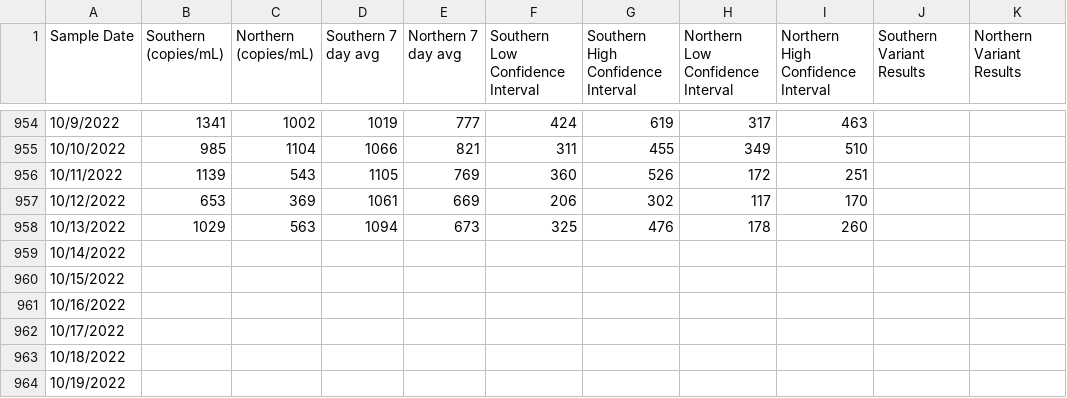
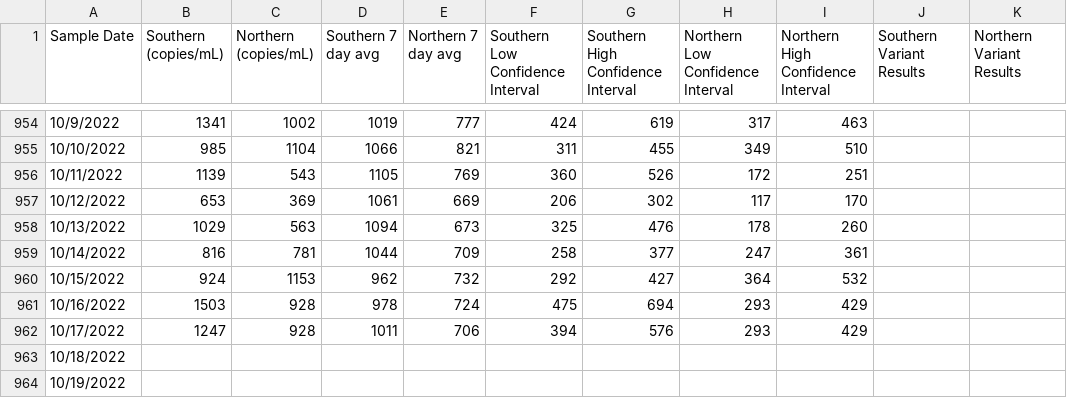
Before and after one commit to solenoid/mwra-vis, a CSV file: public/data/latest.csv, drawn as a sheet; only a part is shown, gaps mark what is left out; the diff names each change by its address in the sheet, - before the commit and + after, or states it on an @@ line.

Commit message:
latest data

```diff
--- a/public/data/latest.csv
+++ b/public/data/latest.csv
-B959 (Southern (copies/mL)): (empty)
+B959 (Southern (copies/mL)): 816
-C959 (Northern (copies/mL)): (empty)
+C959 (Northern (copies/mL)): 781
-D959 (Southern 7 day avg): (empty)
+D959 (Southern 7 day avg): 1044
-E959 (Northern 7 day avg): (empty)
+E959 (Northern 7 day avg): 709
-F959 (Southern Low Confidence Interval): (empty)
+F959 (Southern Low Confidence Interval): 258
-G959: (empty)
+G959: 377
-H959 (Northern Low Confidence Interval): (empty)
+H959 (Northern Low Confidence Interval): 247
-I959: (empty)
+I959: 361
-B960 (Southern (copies/mL)): (empty)
+B960 (Southern (copies/mL)): 924
-C960 (Northern (copies/mL)): (empty)
+C960 (Northern (copies/mL)): 1153
-D960 (Southern 7 day avg): (empty)
+D960 (Southern 7 day avg): 962
-E960 (Northern 7 day avg): (empty)
+E960 (Northern 7 day avg): 732
-F960 (Southern Low Confidence Interval): (empty)
+F960 (Southern Low Confidence Interval): 292
-G960: (empty)
+G960: 427
-H960 (Northern Low Confidence Interval): (empty)
+H960 (Northern Low Confidence Interval): 364
-I960: (empty)
+I960: 532
-B961 (Southern (copies/mL)): (empty)
+B961 (Southern (copies/mL)): 1503
-C961:C962 (Northern (copies/mL)): (empty)
+C961:C962 (Northern (copies/mL)): 928
-D961 (Southern 7 day avg): (empty)
+D961 (Southern 7 day avg): 978
-E961 (Northern 7 day avg): (empty)
+E961 (Northern 7 day avg): 724
-F961 (Southern Low Confidence Interval): (empty)
+F961 (Southern Low Confidence Interval): 475
-G961: (empty)
+G961: 694
-H961:H962 (Northern Low Confidence Interval): (empty)
+H961:H962 (Northern Low Confidence Interval): 293
-I961:I962: (empty)
+I961:I962: 429
-B962 (Southern (copies/mL)): (empty)
+B962 (Southern (copies/mL)): 1247
-D962 (Southern 7 day avg): (empty)
+D962 (Southern 7 day avg): 1011
-E962 (Northern 7 day avg): (empty)
+E962 (Northern 7 day avg): 706
-F962 (Southern Low Confidence Interval): (empty)
+F962 (Southern Low Confidence Interval): 394
-G962: (empty)
+G962: 576
```
